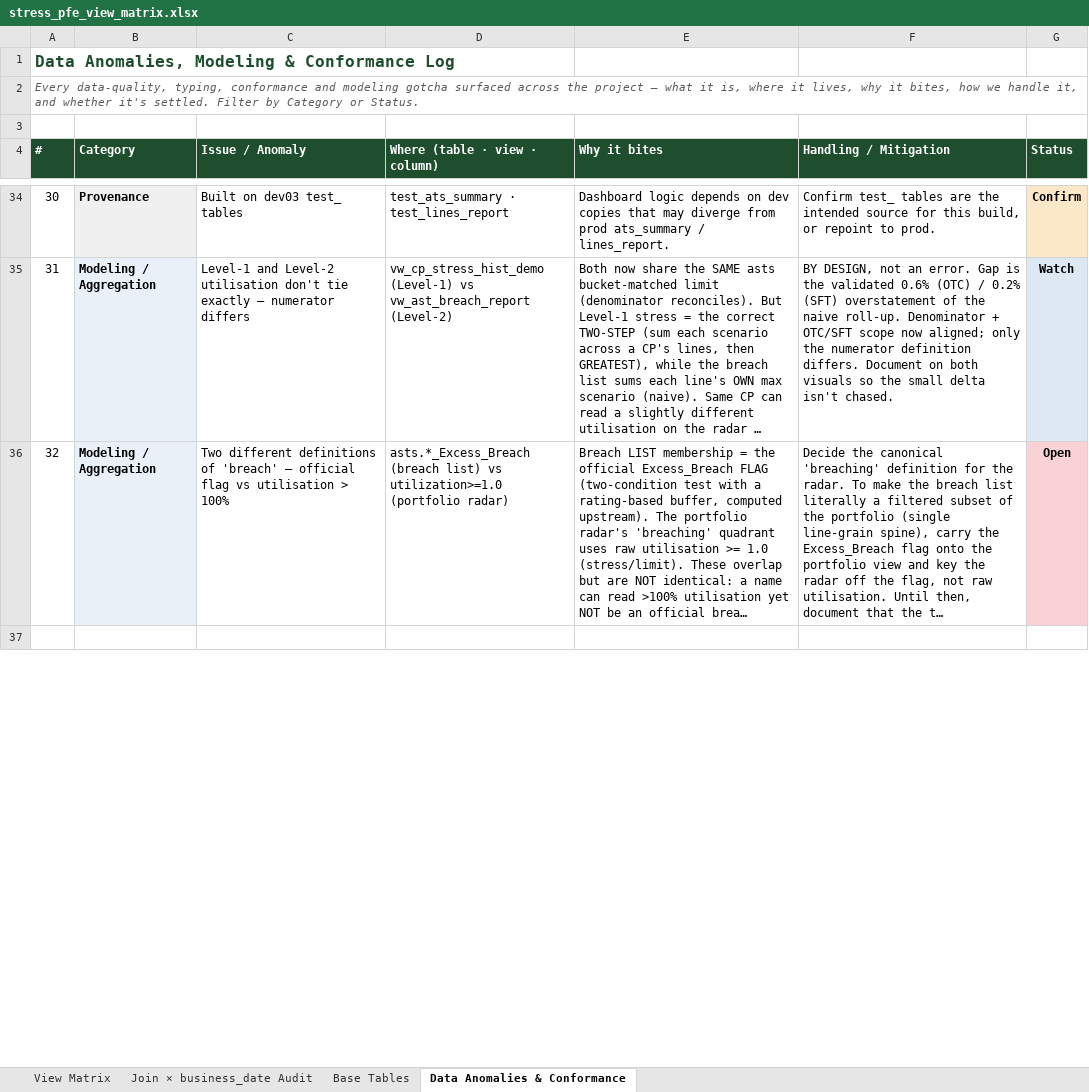
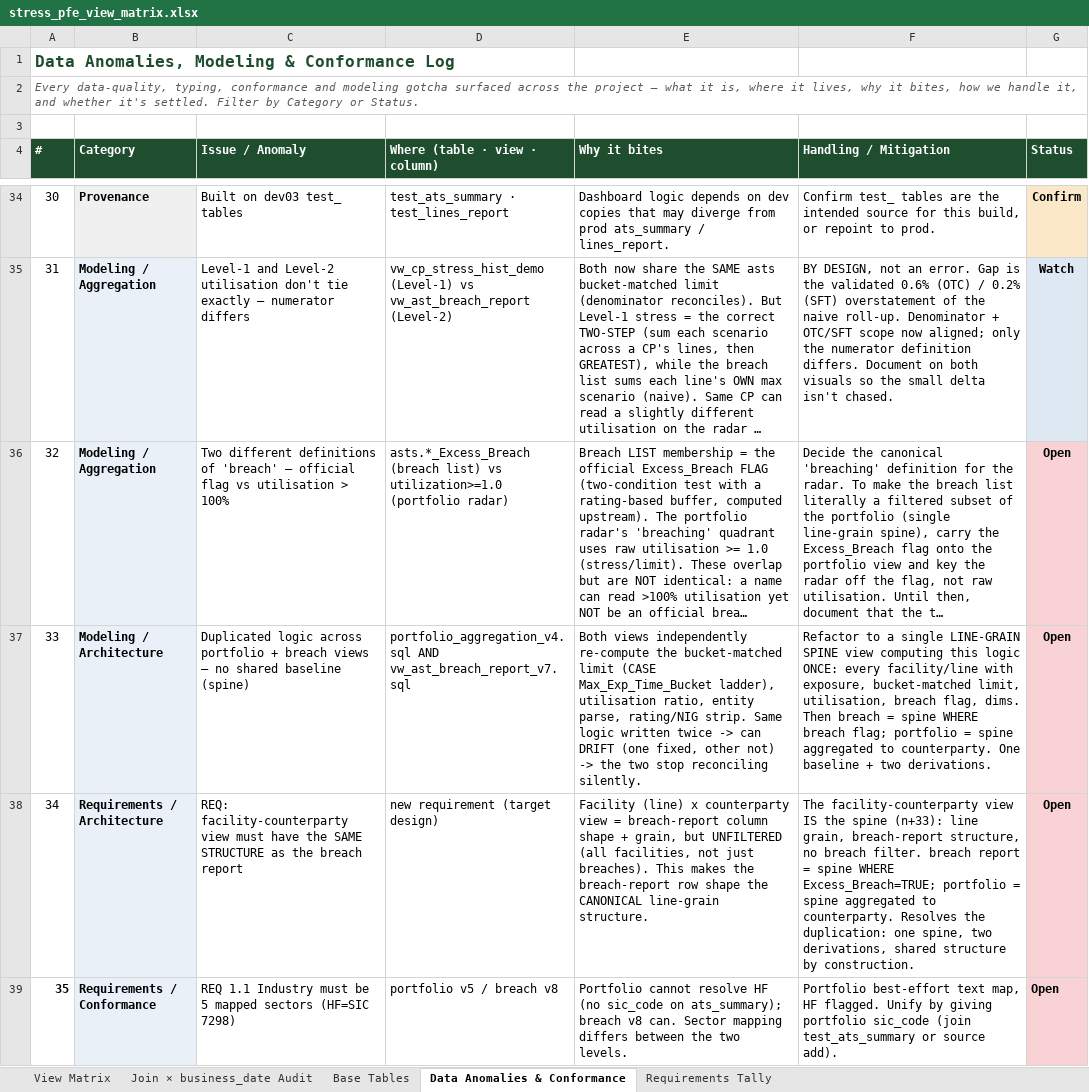
Before and after one commit to reena389-git/learning, an Excel workbook: PFE/stress_pfe_view_matrix.xlsx, sheet Data Anomalies & Conformance, drawn as a sheet; only a part is shown, gaps mark what is left out; the shorter side is filled out with more unchanged rows; long unchanged cells end in …; values as stored, in another font and other column widths than the file's, no borders; the diff covers the shown part only; the diff names each change by its address in the sheet, - before the commit and + after, or states it on an @@ line.

Commit message:
views

```diff
--- a/PFE/stress_pfe_view_matrix.xlsx (sheet Data Anomalies & Conformance)
+++ b/PFE/stress_pfe_view_matrix.xlsx (sheet Data Anomalies & Conformance)
+sheet tab: Requirements Tally
+row 37: 33 | Modeling / Architecture | Duplicated logic across portfolio + breach views — no shared baseline (spine) | portfolio_aggregation_v4.sql AND vw_ast_breach_report_v7.sql | Both views independently re-compute the bucket-matched limit (CASE Max_Exp_Time_Bucket ladder), utilisation ratio, entity parse, rating/NIG strip. Same logic written twice -> can DRIFT (one fixed, other not) -> the two stop reconciling silently. | Refactor to a single LINE-GRAIN SPINE view computing this logic ONCE: every facility/line with exposure, bucket-matched limit, utilisation, breach flag, dims. Then breach = spine WHERE breach flag; portfolio = spine aggregated to counterparty. One baseline + two derivations. | Open
+row 38: 34 | Requirements / Architecture | REQ: facility-counterparty view must have the SAME STRUCTURE as the breach report | new requirement (target design) | Facility (line) x counterparty view = breach-report column shape + grain, but UNFILTERED (all facilities, not just breaches). This makes the breach-report row shape the CANONICAL line-grain structure. | The facility-counterparty view IS the spine (n+33): line grain, breach-report structure, no breach filter. breach report = spine WHERE Excess_Breach=TRUE; portfolio = spine aggregated to counterparty. Resolves the duplication: one spine, two derivations, shared structure by construction. | Open
+row 39: 35 | Requirements / Conformance | REQ 1.1 Industry must be 5 mapped sectors (HF=SIC 7298) | portfolio v5 / breach v8 | Portfolio cannot resolve HF (no sic_code on ats_summary); breach v8 can. Sector mapping differs between the two levels. | Portfolio best-effort text map, HF flagged. Unify by giving portfolio sic_code (join test_ats_summary or source add). | Open
```
Also changed, not shown: 1 added row and 2 edited cells elsewhere in this sheet, sheet View Matrix, 2 other files.
